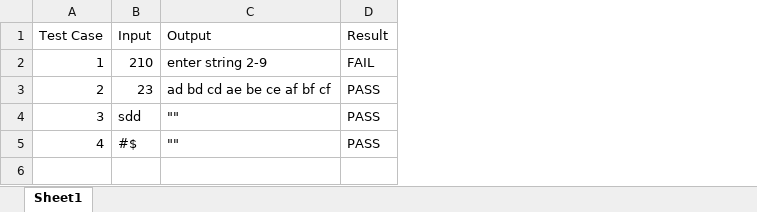
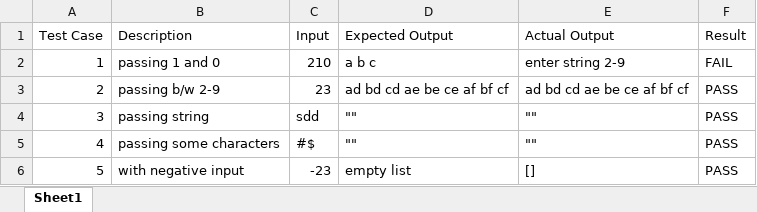
Before and after one commit to prasunaarumalla15/Arumalla-Gnana-Lakshmi-Prasuna, an Excel workbook: case 2/dialpad.xlsx, sheet Sheet1, drawn as a sheet; values as stored, in another font and other column widths than the file's, no borders; addresses are those after the commit; the diff names each change by its address in the sheet, - before the commit and + after, or states it on an @@ line.

Commit message:
Add files via upload

```diff
--- a/case 2/dialpad.xlsx (sheet Sheet1)
+++ b/case 2/dialpad.xlsx (sheet Sheet1)
+column B (Description), rows 2-5: passing 1 and 0 | passing b/w 2-9 | passing string | passing some characters
+column D (Expected Output), rows 2-5: a b c | ad bd cd ae be ce af bf cf | "" | ""
-E1: Output
+E1: Actual Output
+row 6: 5 | with negative input | -23 | empty list | [] | PASS
```
